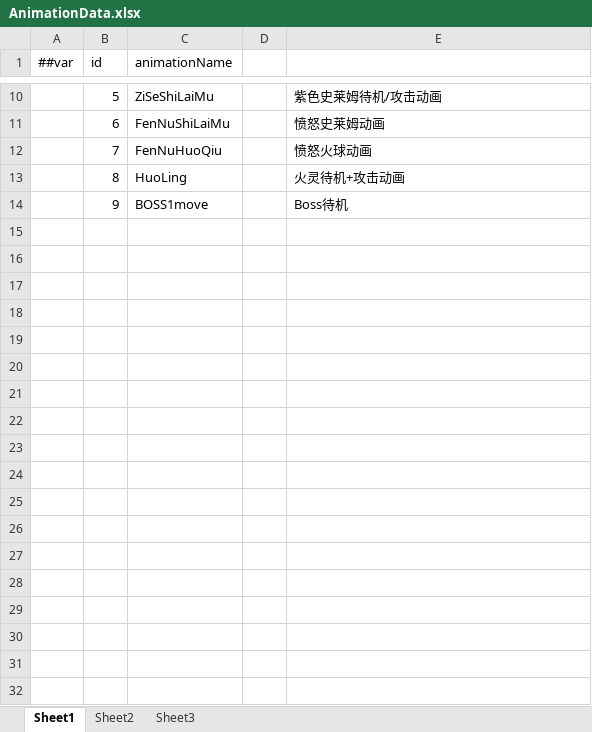
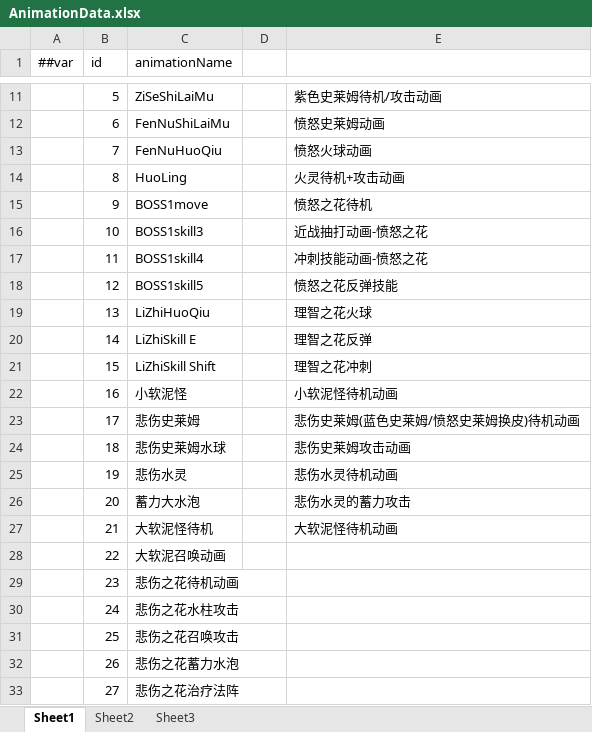
Before and after one commit to gearoruni/minigame, an Excel workbook: Configs/Datas/AnimationData.xlsx, sheet Sheet1, drawn as a sheet; only a part is shown, gaps mark what is left out; values as stored, in another font and other column widths than the file's, no borders; addresses are those after the commit; the diff covers the shown part only; the diff names each change by its address in the sheet, - before the commit and + after, or states it on an @@ line.

```diff
--- a/Configs/Datas/AnimationData.xlsx (sheet Sheet1)
+++ b/Configs/Datas/AnimationData.xlsx (sheet Sheet1)
-E15: Boss待机
+E15: 愤怒之花待机
+row 16:  | 10 | BOSS1skill3 |  | 近战抽打动画-愤怒之花
+row 17:  | 11 | BOSS1skill4 |  | 冲刺技能动画-愤怒之花
+row 18:  | 12 | BOSS1skill5 |  | 愤怒之花反弹技能
+row 19:  | 13 | LiZhiHuoQiu |  | 理智之花火球
+row 20:  | 14 | LiZhiSkill E |  | 理智之花反弹
+row 21:  | 15 | LiZhiSkill Shift |  | 理智之花冲刺
+row 22:  | 16 | 小软泥怪 |  | 小软泥怪待机动画
+row 23:  | 17 | 悲伤史莱姆 |  | 悲伤史莱姆(蓝色史莱姆/愤怒史莱姆换皮)待机动画
+row 24:  | 18 | 悲伤史莱姆水球 |  | 悲伤史莱姆攻击动画
+row 25:  | 19 | 悲伤水灵 |  | 悲伤水灵待机动画
+row 26:  | 20 | 蓄力大水泡 |  | 悲伤水灵的蓄力攻击
+row 27:  | 21 | 大软泥怪待机 |  | 大软泥怪待机动画
+row 28:  | 22 | 大软泥召唤动画
+row 29:  | 23 | 悲伤之花待机动画
+row 30:  | 24 | 悲伤之花水柱攻击
+row 31:  | 25 | 悲伤之花召唤攻击
+row 32:  | 26 | 悲伤之花蓄力水泡
+row 33:  | 27 | 悲伤之花治疗法阵
```
Also changed, not shown: 13 added rows, 2 edited cells and cell formats elsewhere in this sheet, Configs/Datas/CharacterComponentData.xlsx, Configs/Datas/CharacterData.xlsx, 16 other files.
